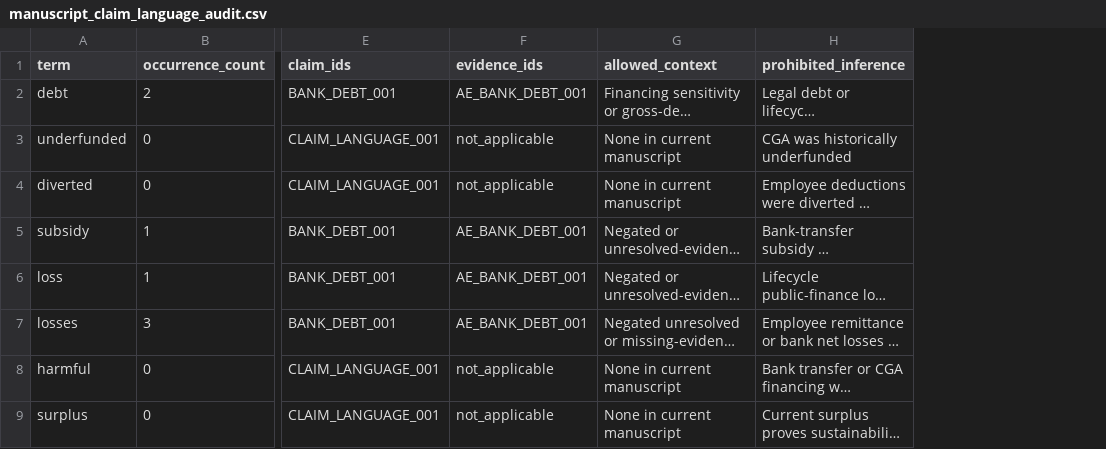
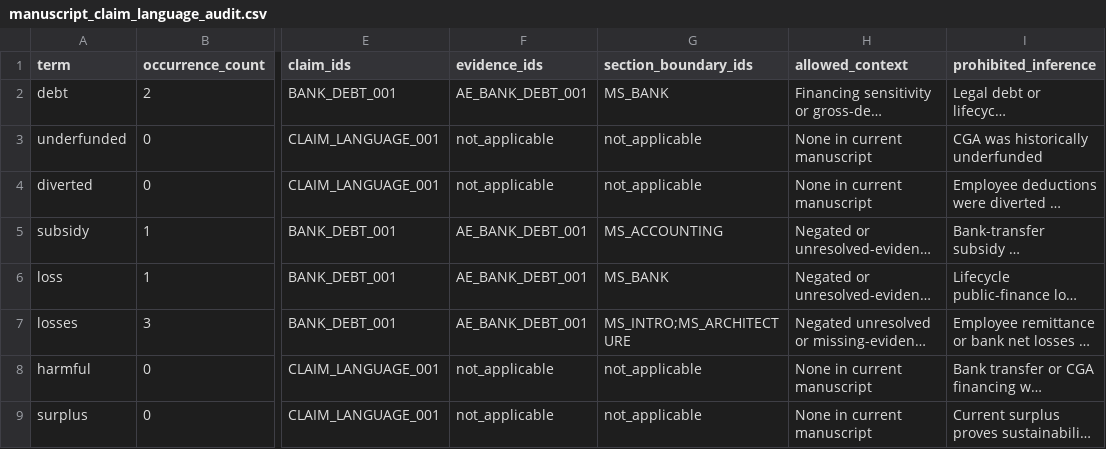
Before and after one commit to DiogoRibeiro7/portugal-public-pension-financing, a CSV file: data/processed/manuscript_claim_language_audit.csv, drawn as a sheet; only a part is shown, gaps mark what is left out; long unchanged cells end in …; the diff names each change by its address in the sheet, - before the commit and + after, or states it on an @@ line.

```diff
--- a/data/processed/manuscript_claim_language_audit.csv
+++ b/data/processed/manuscript_claim_language_audit.csv
+column G (section_boundary_ids), rows 2-9: MS_BANK | not_applicable | not_applicable | MS_ACCOUNTING | MS_BANK | MS_INTRO;MS_ARCHITECTURE | not_applicable | not_applicable
```
Also changed, not shown: evidence/claim_registry.csv, evidence/data_quality_registry.csv, 7 other files.
